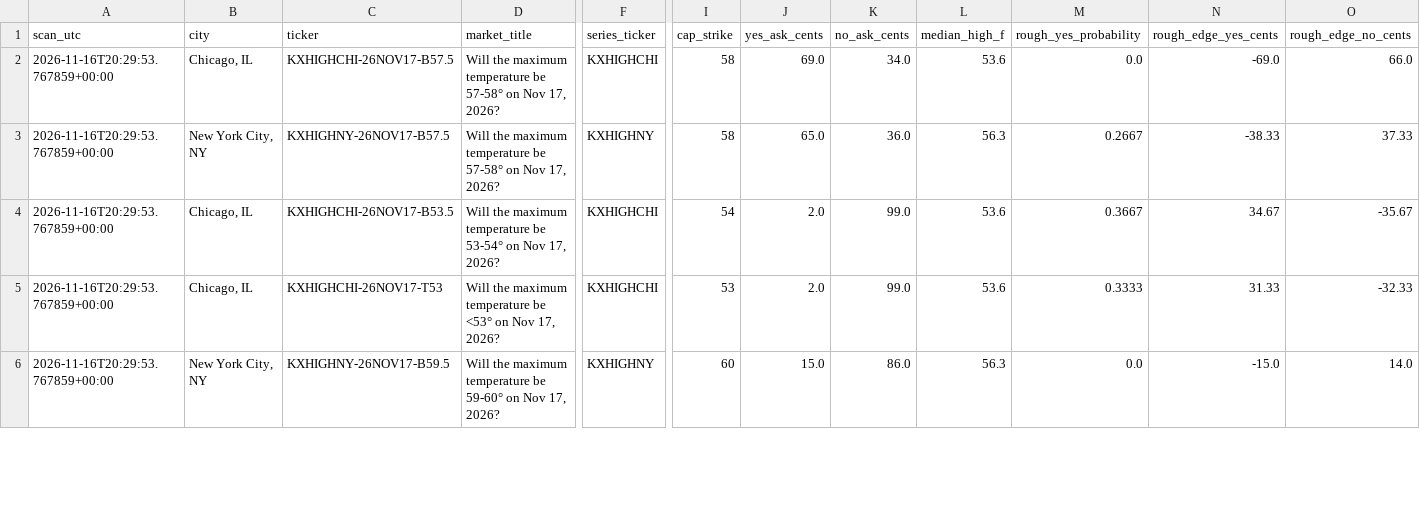
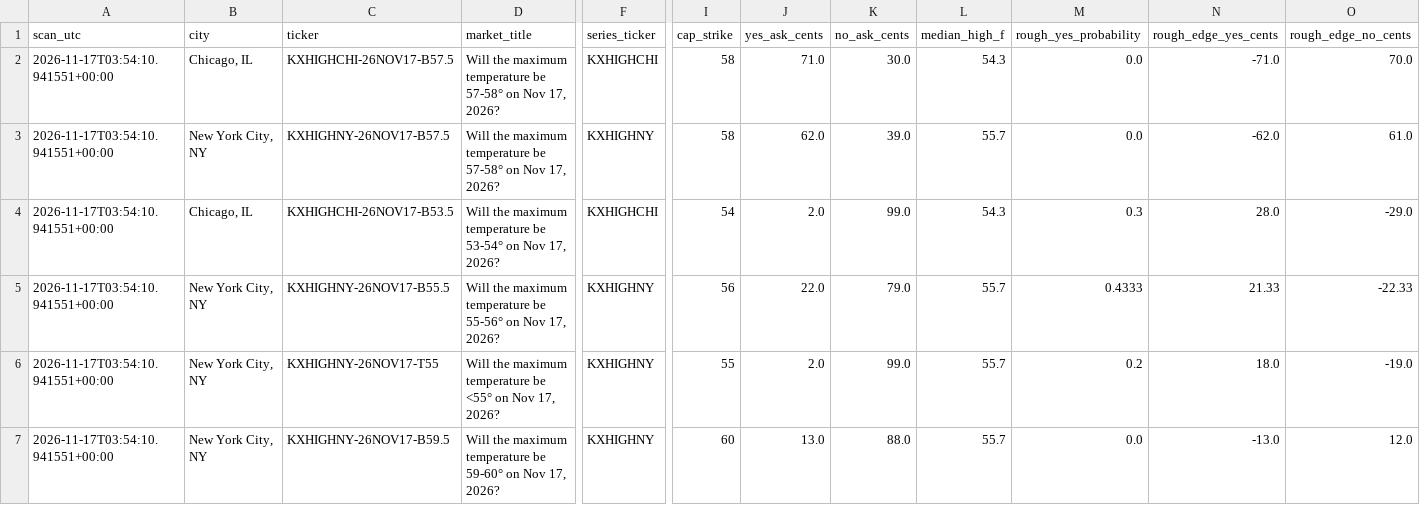
Before and after one commit to hpsyntheticoilsusa-gif/kalshi-ai-paper-trader, a CSV file: data/weather_candidates.csv, drawn as a sheet; only a part is shown, gaps mark what is left out; addresses are those after the commit; rows hold the shown columns only; the diff covers the shown part only; the diff names each change by its address in the sheet, - before the commit and + after, or states it on an @@ line.

```diff
--- a/data/weather_candidates.csv
+++ b/data/weather_candidates.csv
-A2:A4 (scan_utc): 2026-11-16T20:29:53.767859+00:00
+A2:A4 (scan_utc): 2026-11-17T03:54:10.941551+00:00
-J2 (yes_ask_cents): 69.0
+J2 (yes_ask_cents): 71.0
-K2 (no_ask_cents): 34.0
+K2 (no_ask_cents): 30.0
-L2 (median_high_f): 53.6
+L2 (median_high_f): 54.3
-N2 (rough_edge_yes_cents): -69.0
+N2 (rough_edge_yes_cents): -71.0
-O2 (rough_edge_no_cents): 66.0
+O2 (rough_edge_no_cents): 70.0
-J3 (yes_ask_cents): 65.0
+J3 (yes_ask_cents): 62.0
-K3 (no_ask_cents): 36.0
+K3 (no_ask_cents): 39.0
-L3 (median_high_f): 56.3
+L3 (median_high_f): 55.7
-M3 (rough_yes_probability): 0.2667
+M3 (rough_yes_probability): 0.0
-N3 (rough_edge_yes_cents): -38.33
+N3 (rough_edge_yes_cents): -62.0
-O3 (rough_edge_no_cents): 37.33
+O3 (rough_edge_no_cents): 61.0
-L4 (median_high_f): 53.6
+L4 (median_high_f): 54.3
-M4 (rough_yes_probability): 0.3667
+M4 (rough_yes_probability): 0.3
-N4 (rough_edge_yes_cents): 34.67
+N4 (rough_edge_yes_cents): 28.0
-O4 (rough_edge_no_cents): -35.67
+O4 (rough_edge_no_cents): -29.0
+row 5: 2026-11-17T03:54:10.941551+00:00 | New York City, NY | KXHIGHNY-26NOV17-B55.5 | Will the maximum temperature be 55-56° on Nov 17, 2026? | KXHIGHNY | 56 | 22.0 | 79.0 | 55.7 | 0.4333 | 21.33 | -22.33
-A6:A7 (scan_utc): 2026-11-16T20:29:53.767859+00:00
+A6:A7 (scan_utc): 2026-11-17T03:54:10.941551+00:00
-B6 (city): Chicago, IL
+B6 (city): New York City, NY
-C6 (ticker): KXHIGHCHI-26NOV17-T53
+C6 (ticker): KXHIGHNY-26NOV17-T55
-D6 (market_title): …temperature be <53° on Nov…
+D6 (market_title): …temperature be <55° on Nov…
-F6 (series_ticker): KXHIGHCHI
+F6 (series_ticker): KXHIGHNY
-I6 (cap_strike): 53
+I6 (cap_strike): 55
-L6 (median_high_f): 53.6
+L6 (median_high_f): 55.7
-M6 (rough_yes_probability): 0.3333
+M6 (rough_yes_probability): 0.2
-N6 (rough_edge_yes_cents): 31.33
+N6 (rough_edge_yes_cents): 18.0
-O6 (rough_edge_no_cents): -32.33
+O6 (rough_edge_no_cents): -19.0
-J7 (yes_ask_cents): 15.0
+J7 (yes_ask_cents): 13.0
-K7 (no_ask_cents): 86.0
+K7 (no_ask_cents): 88.0
-L7 (median_high_f): 56.3
+L7 (median_high_f): 55.7
-N7 (rough_edge_yes_cents): -15.0
+N7 (rough_edge_yes_cents): -13.0
-O7 (rough_edge_no_cents): 14.0
+O7 (rough_edge_no_cents): 12.0
```
Also changed, not shown: 1 added row, 2 removed rows and 19 edited cells elsewhere in this file, data/nba_forward_predictions.csv, data/weather_outcomes.csv, 19 other files.
